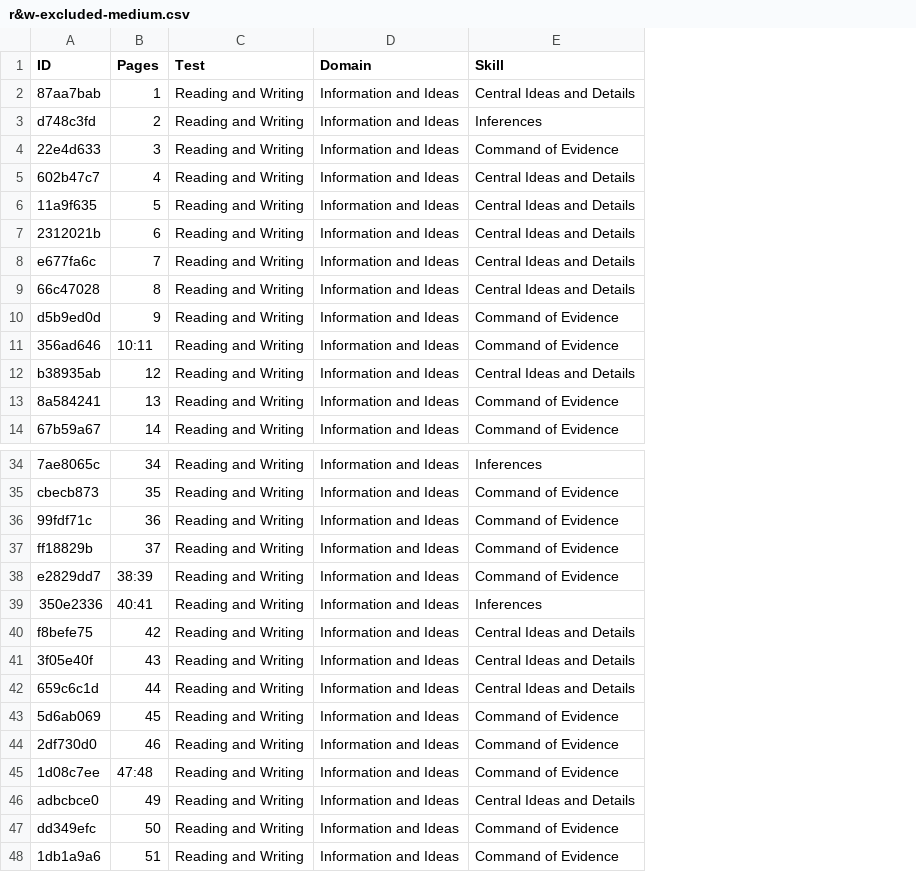
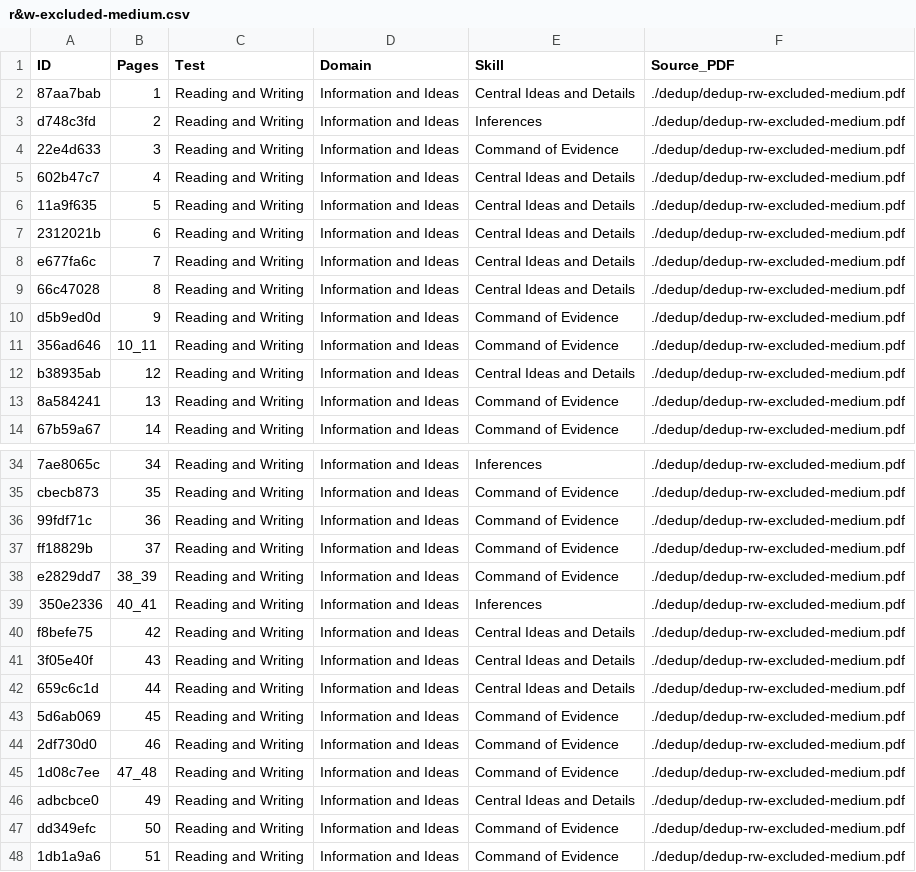
Before and after one commit to michabay05/parse-ssqb, a CSV file: parsed/r&w-excluded-medium.csv, drawn as a sheet; only a part is shown, gaps mark what is left out; the diff names each change by its address in the sheet, - before the commit and + after, or states it on an @@ line.

```diff
--- a/parsed/r&w-excluded-medium.csv
+++ b/parsed/r&w-excluded-medium.csv
+column F (Source_PDF), rows 2-14: all ./dedup/dedup-rw-excluded-medium.pdf; rows 34-48: all ./dedup/dedup-rw-excluded-medium.pdf
-B11 (Pages): 10:11
+B11 (Pages): 10_11
-B38 (Pages): 38:39
+B38 (Pages): 38_39
-B39 (Pages): 40:41
+B39 (Pages): 40_41
-B45 (Pages): 47:48
+B45 (Pages): 47_48
```
Also changed, not shown: parsed/math-excluded-easy.csv, parsed/math-excluded-hard.csv, 4 other files.
